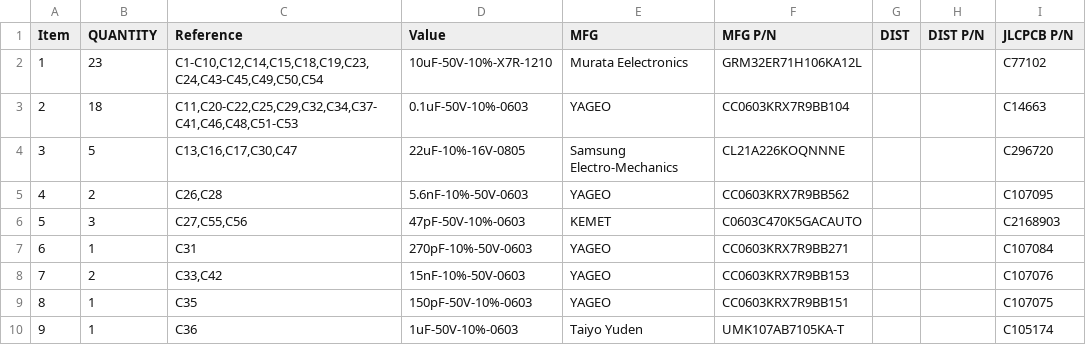
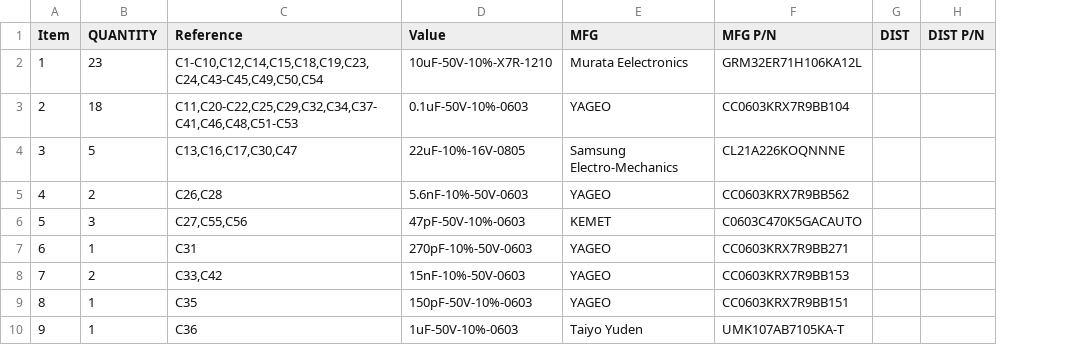
Before and after one commit to RealtimeRoboticsGroup/electrical, a CSV file: circuit-boards/NX-J401-Adapter-v7/Output-Files/Assembly-Files/NX-J401-Adapter-v7-bom.csv, drawn as a sheet; only a part is shown; the diff names each change by its address in the sheet, - before the commit and + after, or states it on an @@ line.

```diff
--- a/circuit-boards/NX-J401-Adapter-v7/Output-Files/Assembly-Files/NX-J401-Adapter-v7-bom.csv
+++ b/circuit-boards/NX-J401-Adapter-v7/Output-Files/Assembly-Files/NX-J401-Adapter-v7-bom.csv
-column I (JLCPCB P/N), rows 2-10: C77102 | C14663 | C296720 | C107095 | C2168903 | C107084 | C107076 | C107075 | C105174
```
Also changed, not shown: 34 other files.
